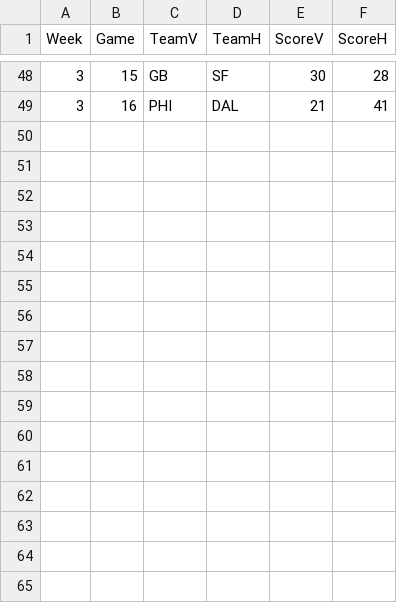
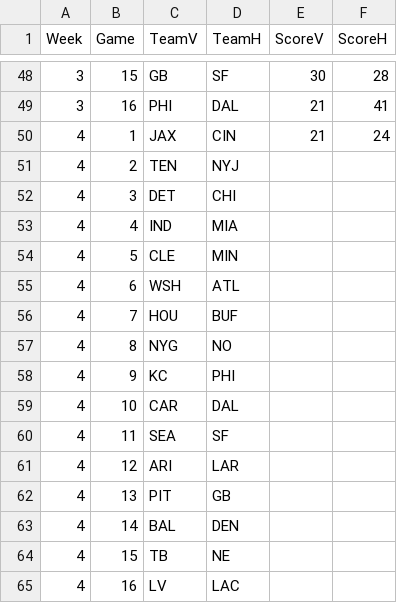
Before and after one commit to dnegrey/nflFamilyPicks, a CSV file: var/game.csv, drawn as a sheet; only a part is shown, gaps mark what is left out; the diff names each change by its address in the sheet, - before the commit and + after, or states it on an @@ line.

Commit message:
added week 4 picks and thursday night outcome

```diff
--- a/var/game.csv
+++ b/var/game.csv
+row 50: 4 | 1 | JAX | CIN | 21 | 24
+row 51: 4 | 2 | TEN | NYJ
+row 52: 4 | 3 | DET | CHI
+row 53: 4 | 4 | IND | MIA
+row 54: 4 | 5 | CLE | MIN
+row 55: 4 | 6 | WSH | ATL
+row 56: 4 | 7 | HOU | BUF
+row 57: 4 | 8 | NYG | NO
+row 58: 4 | 9 | KC | PHI
+row 59: 4 | 10 | CAR | DAL
+row 60: 4 | 11 | SEA | SF
+row 61: 4 | 12 | ARI | LAR
+row 62: 4 | 13 | PIT | GB
+row 63: 4 | 14 | BAL | DEN
+row 64: 4 | 15 | TB | NE
+row 65: 4 | 16 | LV | LAC
```
Also changed, not shown: 1 other file.
